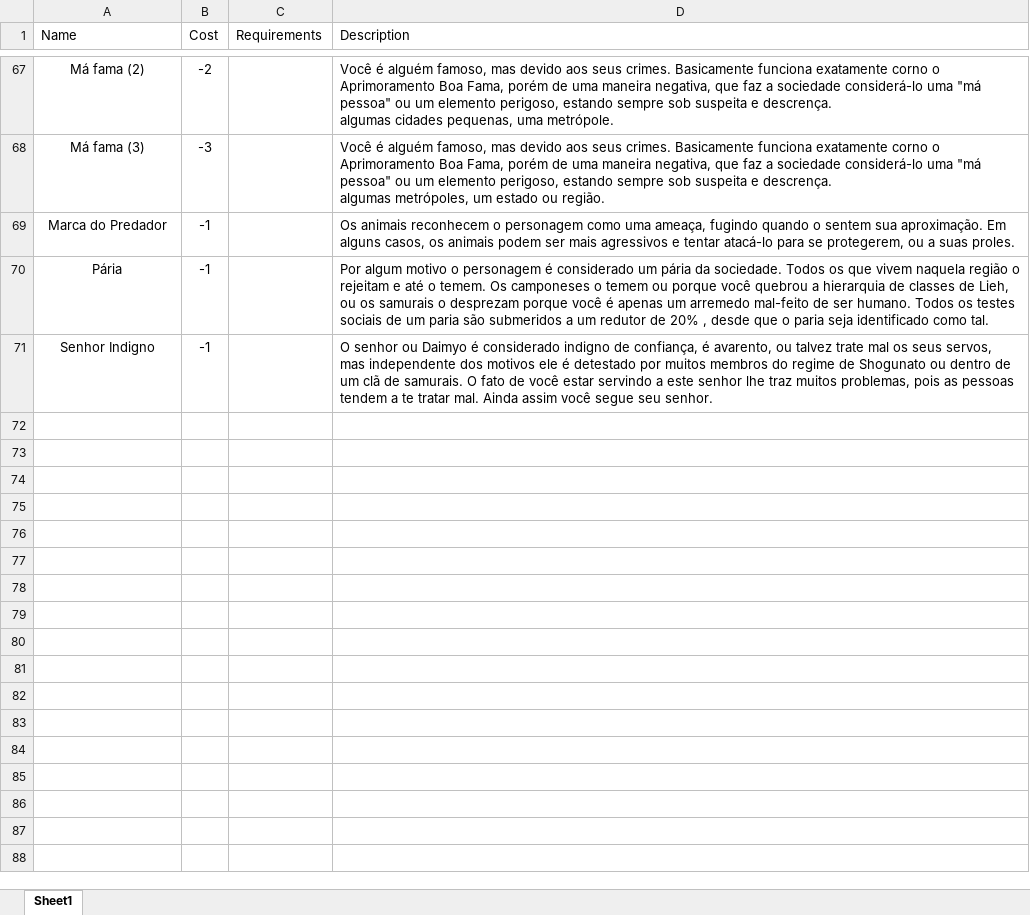
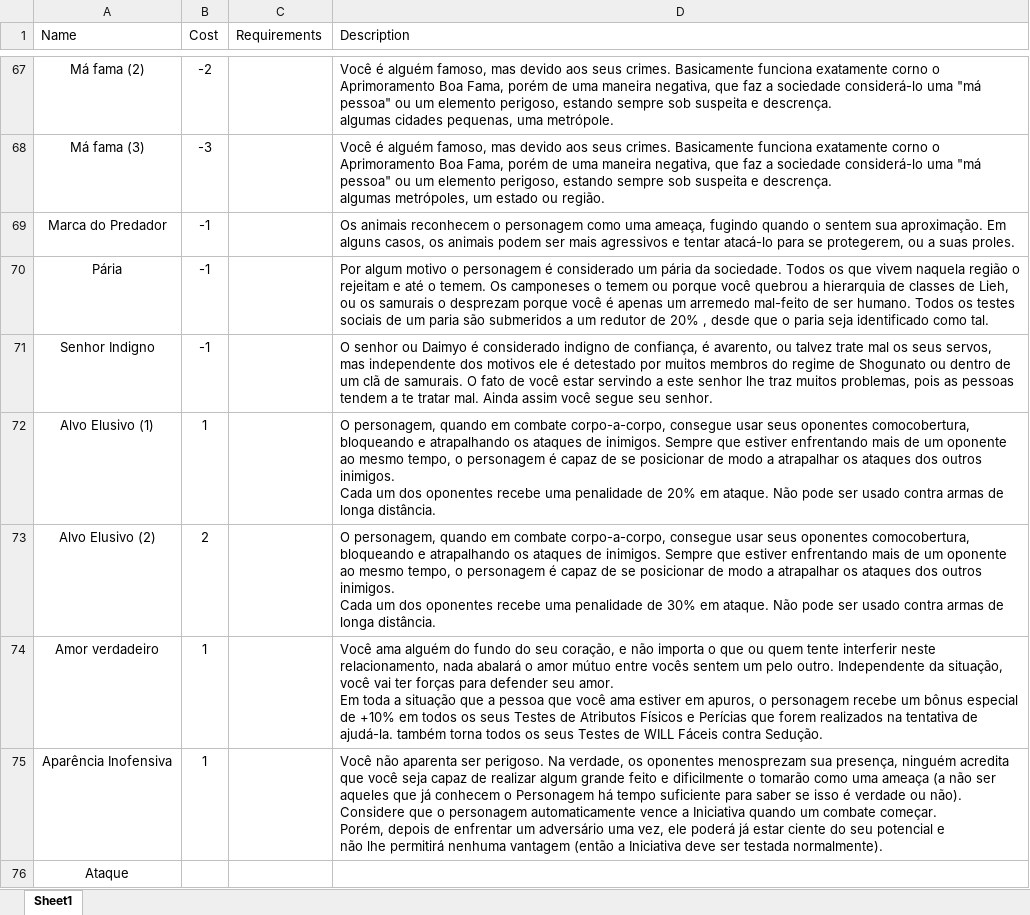
Before and after one commit to patrickhacens/DaemonCharacterCreator, an Excel workbook: Data/Advantages.xlsx, sheet Sheet1, drawn as a sheet; only a part is shown, gaps mark what is left out; values as stored, in another font and other column widths than the file's, no borders; table styles not drawn; ↵ is a line break in a cell; the diff names each change by its address in the sheet, - before the commit and + after, or states it on an @@ line.

```diff
--- a/Data/Advantages.xlsx (sheet Sheet1)
+++ b/Data/Advantages.xlsx (sheet Sheet1)
+row 72: Alvo Elusivo (1) | 1 |  | O personagem, quando em combate corpo-a-corpo, consegue usar seus oponentes comocobertura, bloqueando e atrapalhando os ataques de inimigos. Sempre que estiver enfrentando mais de um oponente ao mesmo tempo, o personagem é capaz de se posicionar de modo a atrapalhar os ataques dos outros inimigos. ↵ Cada um dos oponentes recebe uma penalidade de 20% em ataque. Não pode ser usado contra armas de ↵ longa distância.
+row 73: Alvo Elusivo (2) | 2 |  | O personagem, quando em combate corpo-a-corpo, consegue usar seus oponentes comocobertura, bloqueando e atrapalhando os ataques de inimigos. Sempre que estiver enfrentando mais de um oponente ao mesmo tempo, o personagem é capaz de se posicionar de modo a atrapalhar os ataques dos outros inimigos. ↵ Cada um dos oponentes recebe uma penalidade de 30% em ataque. Não pode ser usado contra armas de ↵ longa distância.
+row 74: Amor verdadeiro | 1 |  | Você ama alguém do fundo do seu coração, e não importa o que ou quem tente interferir neste relacionamento, nada abalará o amor mútuo entre vocês sentem um pelo outro. Independente da situação, você vai ter forças para defender seu amor. ↵ Em toda a situação que a pessoa que você ama estiver em apuros, o personagem recebe um bônus especial de +10% em todos os seus Testes de Atributos Físicos e Perícias que forem realizados na tentativa de ajudá-la. também torna todos os seus Testes de WILL Fáceis contra Sedução.
+row 75: Aparência Inofensiva | 1 |  | Você não aparenta ser perigoso. Na verdade, os oponentes menosprezam sua presença, ninguém acredita que você seja capaz de realizar algum grande feito e dificilmente o tomarão como uma ameaça (a não ser aqueles que já conhecem o Personagem há tempo suficiente para saber se isso é verdade ou não). Considere que o personagem automaticamente vence a Iniciativa quando um combate começar. ↵ Porém, depois de enfrentar um adversário uma vez, ele poderá já estar ciente do seu potencial e ↵ não lhe permitirá nenhuma vantagem (então a Iniciativa deve ser testada normalmente).
+row 76: Ataque
```
Also changed, not shown: 10 other files.
